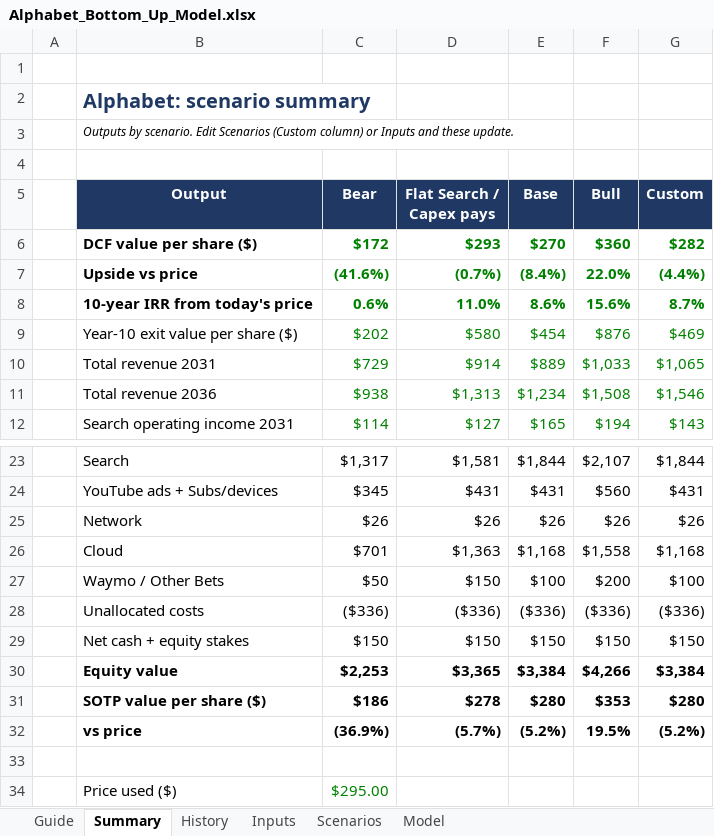
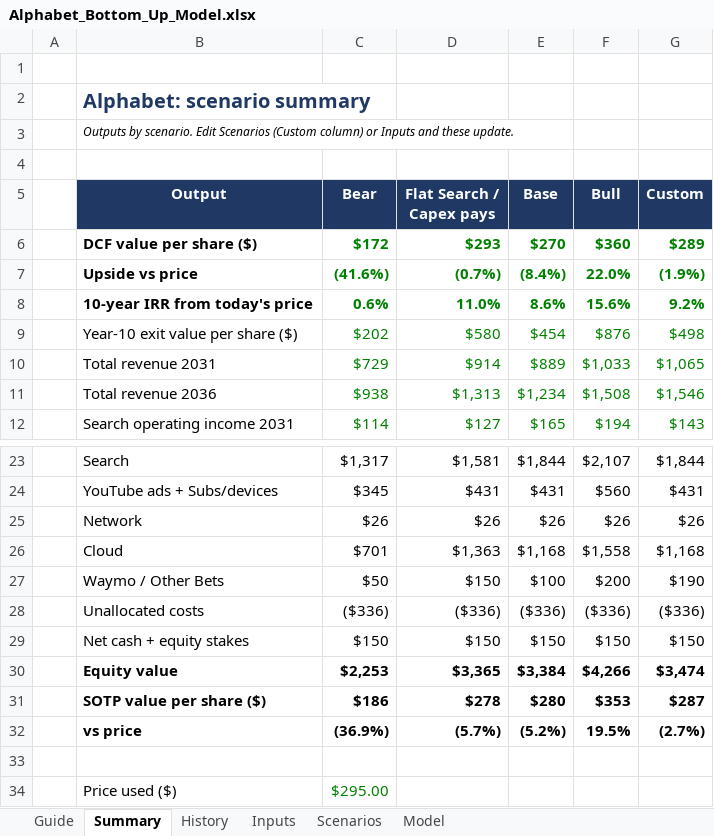
Before and after one commit to 017mda-ux/Main, an Excel workbook: models/Alphabet_Bottom_Up_Model.xlsx, sheet Summary, drawn as a sheet; only a part is shown, gaps mark what is left out; values as stored, in another font and other column widths than the file's, no borders; the diff names each change by its address in the sheet, - before the commit and + after, or states it on an @@ line.

```diff
--- a/models/Alphabet_Bottom_Up_Model.xlsx (sheet Summary)
+++ b/models/Alphabet_Bottom_Up_Model.xlsx (sheet Summary)
-G6 (Custom): $282
+G6 (Custom): $289
-G7 (Custom): (4.4%)
+G7 (Custom): (1.9%)
-G8 (Custom): 8.7%
+G8 (Custom): 9.2%
-G9 (Custom): $469
+G9 (Custom): $498
-G27 (Custom): $100
+G27 (Custom): $190
-G30 (Custom): $3,384
+G30 (Custom): $3,474
-G31 (Custom): $280
+G31 (Custom): $287
-G32 (Custom): (5.2%)
+G32 (Custom): (2.7%)
```
Also changed, not shown: sheet Scenarios, sheet Model, formulas that keep their value, 2 other files.
